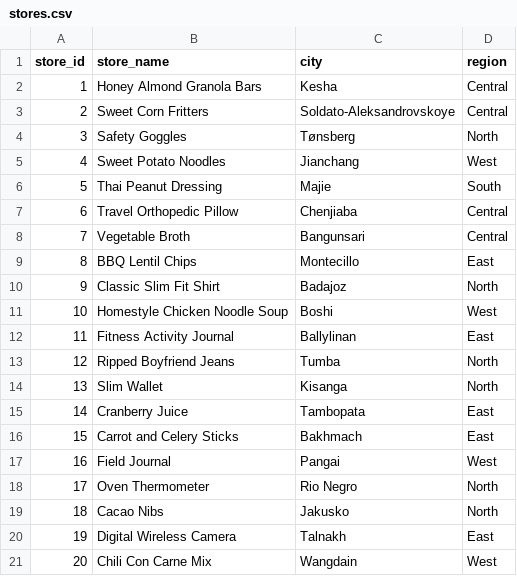
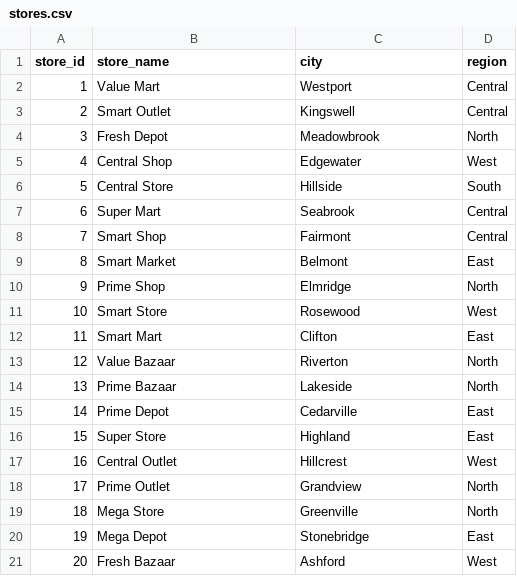
Before and after one commit to Rotimi779/Retail-Sales-Analytics, a CSV file: csv_files/stores.csv, drawn as a sheet.

```diff
--- a/csv_files/stores.csv
+++ b/csv_files/stores.csv
@@ -1,21 +1,21 @@
 store_id,store_name,city,region
-1,Honey Almond Granola Bars,Kesha,Central
-2,Sweet Corn Fritters,Soldato-Aleksandrovskoye,Central
-3,Safety Goggles,Tønsberg,North
-4,Sweet Potato Noodles,Jianchang,West
-5,Thai Peanut Dressing,Majie,South
-6,Travel Orthopedic Pillow,Chenjiaba,Central
-7,Vegetable Broth,Bangunsari,Central
-8,BBQ Lentil Chips,Montecillo,East
-9,Classic Slim Fit Shirt,Badajoz,North
-10,Homestyle Chicken Noodle Soup,Boshi,West
-11,Fitness Activity Journal,Ballylinan,East
-12,Ripped Boyfriend Jeans,Tumba,North
-13,Slim Wallet,Kisanga,North
-14,Cranberry Juice,Tambopata,East
-15,Carrot and Celery Sticks,Bakhmach,East
-16,Field Journal,Pangai,West
-17,Oven Thermometer,Rio Negro,North
-18,Cacao Nibs,Jakusko,North
-19,Digital Wireless Camera,Talnakh,East
-20,Chili Con Carne Mix,Wangdain,West
+1,Value Mart,Westport,Central
+2,Smart Outlet,Kingswell,Central
+3,Fresh Depot,Meadowbrook,North
+4,Central Shop,Edgewater,West
+5,Central Store,Hillside,South
+6,Super Mart,Seabrook,Central
+7,Smart Shop,Fairmont,Central
+8,Smart Market,Belmont,East
+9,Prime Shop,Elmridge,North
+10,Smart Store,Rosewood,West
+11,Smart Mart,Clifton,East
+12,Value Bazaar,Riverton,North
+13,Prime Bazaar,Lakeside,North
+14,Prime Depot,Cedarville,East
+15,Super Store,Highland,East
+16,Central Outlet,Hillcrest,West
+17,Prime Outlet,Grandview,North
+18,Mega Store,Greenville,North
+19,Mega Depot,Stonebridge,East
+20,Fresh Bazaar,Ashford,West
```
Also changed, not shown: 4 other files.
